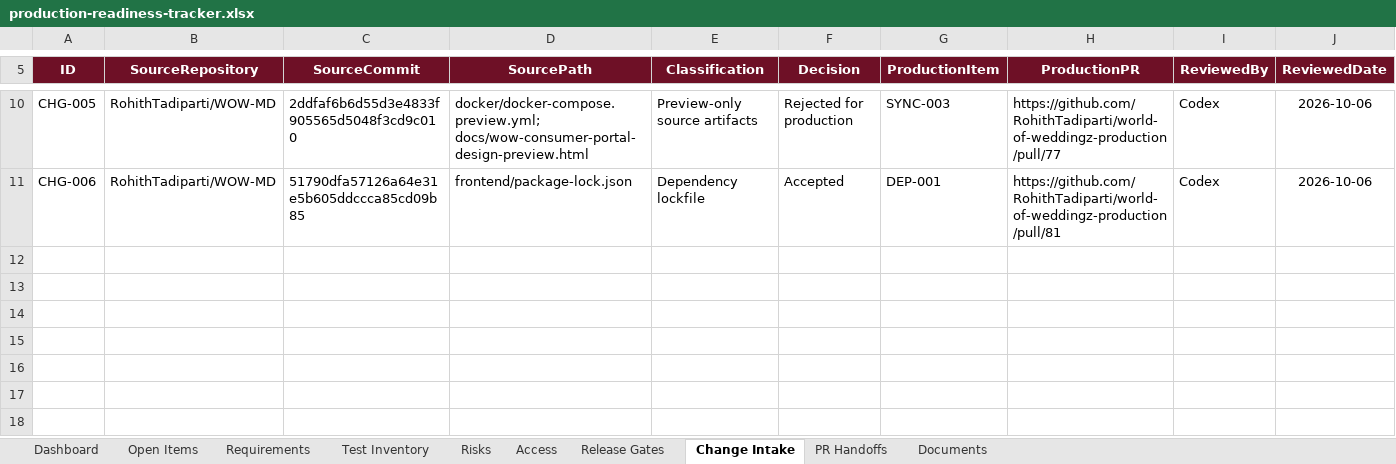
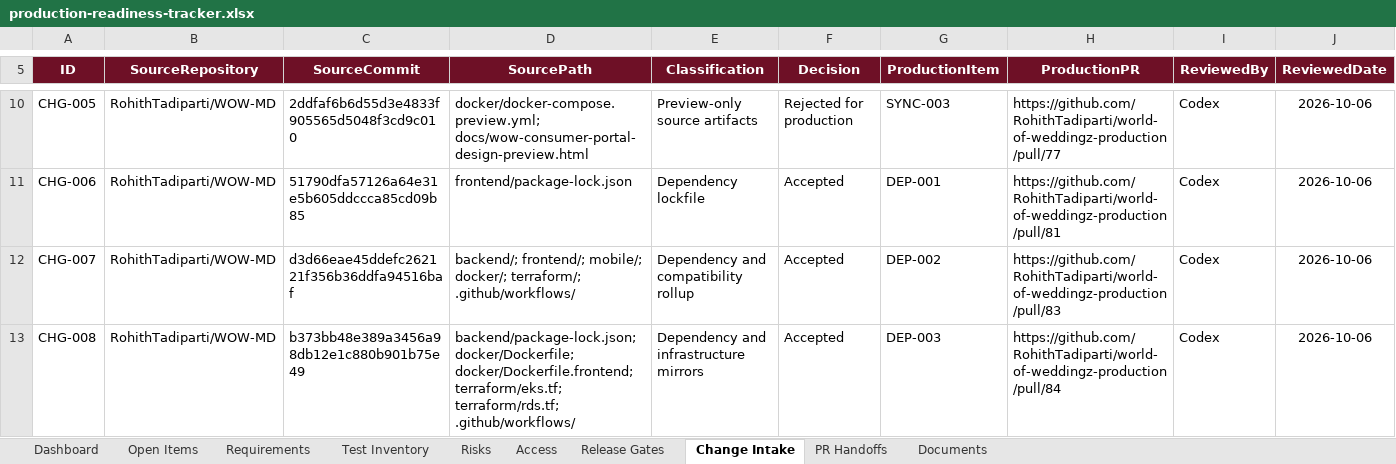
Before and after one commit to RohithTadiparti/world-of-weddingz-production, an Excel workbook: docs/tracking/production-readiness-tracker.xlsx, sheet Change Intake, drawn as a sheet; only a part is shown, gaps mark what is left out; values as stored, in another font and other column widths than the file's, no borders; table styles not drawn; rows hold the shown columns only; the diff names each change by its address in the sheet, - before the commit and + after, or states it on an @@ line.

Commit message:
docs: finalize dependency tracking (#86)
Co-authored-by: RohithTadiparti <326478345+RohithTadiparti@users.noreply.github.com>

```diff
--- a/docs/tracking/production-readiness-tracker.xlsx (sheet Change Intake)
+++ b/docs/tracking/production-readiness-tracker.xlsx (sheet Change Intake)
+row 12: CHG-007 | RohithTadiparti/WOW-MD | d3d66eae45ddefc262121f356b36ddfa94516baf | backend/; frontend/; mobile/; docker/; terraform/; .github/workflows/ | Dependency and compatibility rollup | Accepted | DEP-002 | https://github.com/RohithTadiparti/world-of-weddingz-production/pull/83 | Codex | 2026-10-06
+row 13: CHG-008 | RohithTadiparti/WOW-MD | b373bb48e389a3456a98db12e1c880b901b75e49 | backend/package-lock.json; docker/Dockerfile; docker/Dockerfile.frontend; terraform/eks.tf; terraform/rds.tf; .github/workflows/ | Dependency and infrastructure mirrors | Accepted | DEP-003 | https://github.com/RohithTadiparti/world-of-weddingz-production/pull/84 | Codex | 2026-10-06
```
Also changed, not shown: sheet Open Items, sheet PR Handoffs, sheet Requirements, sheet Test Inventory, sheet Risks, sheet Documents, 2 more sheets, formulas that keep their value, charts or pictures, 2 other files.
